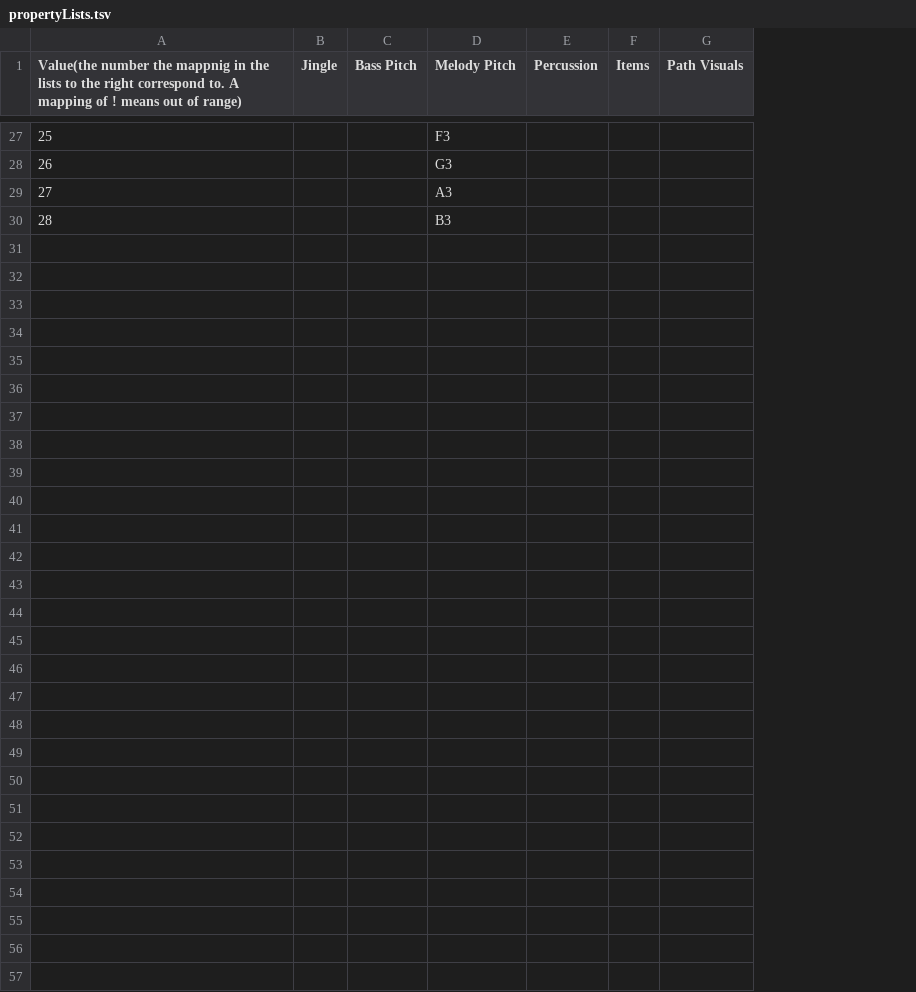
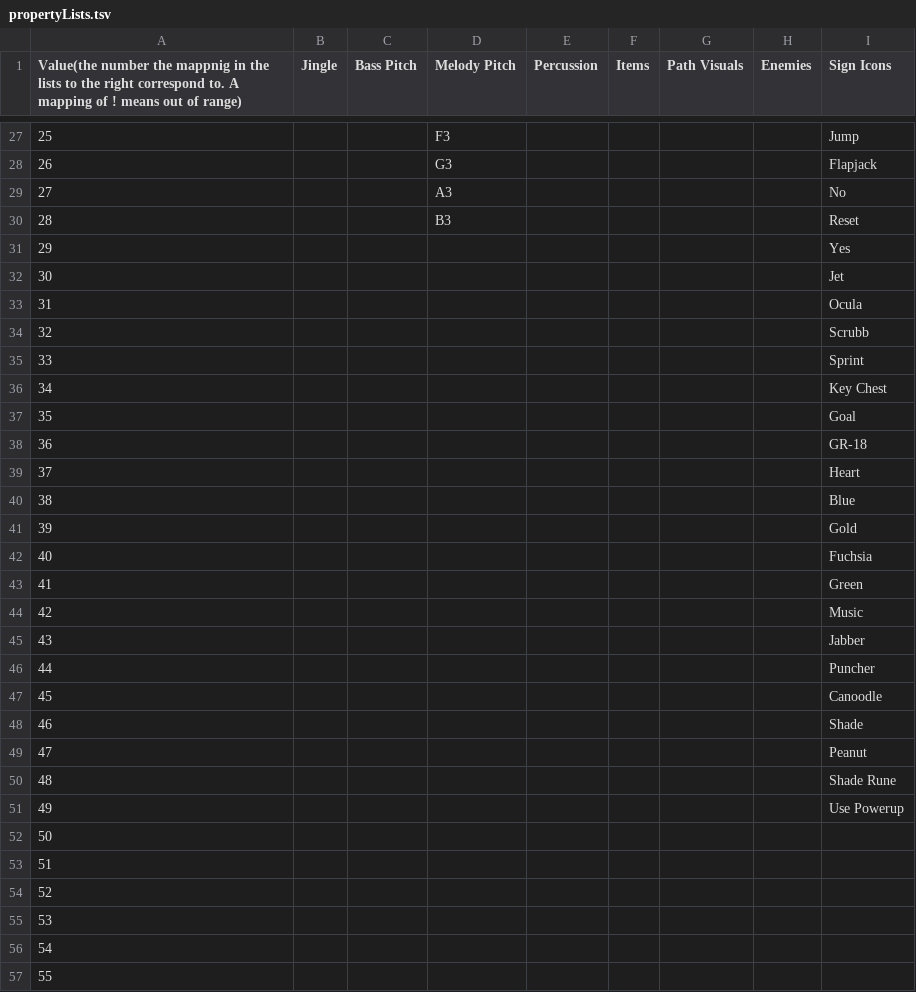
Before and after one commit to tyoeer/Chaoshead, a TSV file: data/propertyLists.tsv, drawn as a sheet; only a part is shown, gaps mark what is left out; the diff names each change by its address in the sheet, - before the commit and + after, or states it on an @@ line.

Commit message:
Added support for Void update stuff and Sign Icons

```diff
--- a/data/propertyLists.tsv
+++ b/data/propertyLists.tsv
+column H (Enemies), empty
+column I (Sign Icons), rows 27-30: Jump | Flapjack | No | Reset
+row 31: 29 |  |  |  |  |  |  |  | Yes
+row 32: 30 |  |  |  |  |  |  |  | Jet
+row 33: 31 |  |  |  |  |  |  |  | Ocula
+row 34: 32 |  |  |  |  |  |  |  | Scrubb
+row 35: 33 |  |  |  |  |  |  |  | Sprint
+row 36: 34 |  |  |  |  |  |  |  | Key Chest
+row 37: 35 |  |  |  |  |  |  |  | Goal
+row 38: 36 |  |  |  |  |  |  |  | GR-18
+row 39: 37 |  |  |  |  |  |  |  | Heart
+row 40: 38 |  |  |  |  |  |  |  | Blue
+row 41: 39 |  |  |  |  |  |  |  | Gold
+row 42: 40 |  |  |  |  |  |  |  | Fuchsia
+row 43: 41 |  |  |  |  |  |  |  | Green
+row 44: 42 |  |  |  |  |  |  |  | Music
+row 45: 43 |  |  |  |  |  |  |  | Jabber
+row 46: 44 |  |  |  |  |  |  |  | Puncher
+row 47: 45 |  |  |  |  |  |  |  | Canoodle
+row 48: 46 |  |  |  |  |  |  |  | Shade
+row 49: 47 |  |  |  |  |  |  |  | Peanut
+row 50: 48 |  |  |  |  |  |  |  | Shade Rune
+row 51: 49 |  |  |  |  |  |  |  | Use Powerup
+row 52: 50
+row 53: 51
+row 54: 52
+row 55: 53
+row 56: 54
+row 57: 55
```
Also changed, not shown: data/levelElements.tsv, data/music.tsv, 2 other files.
